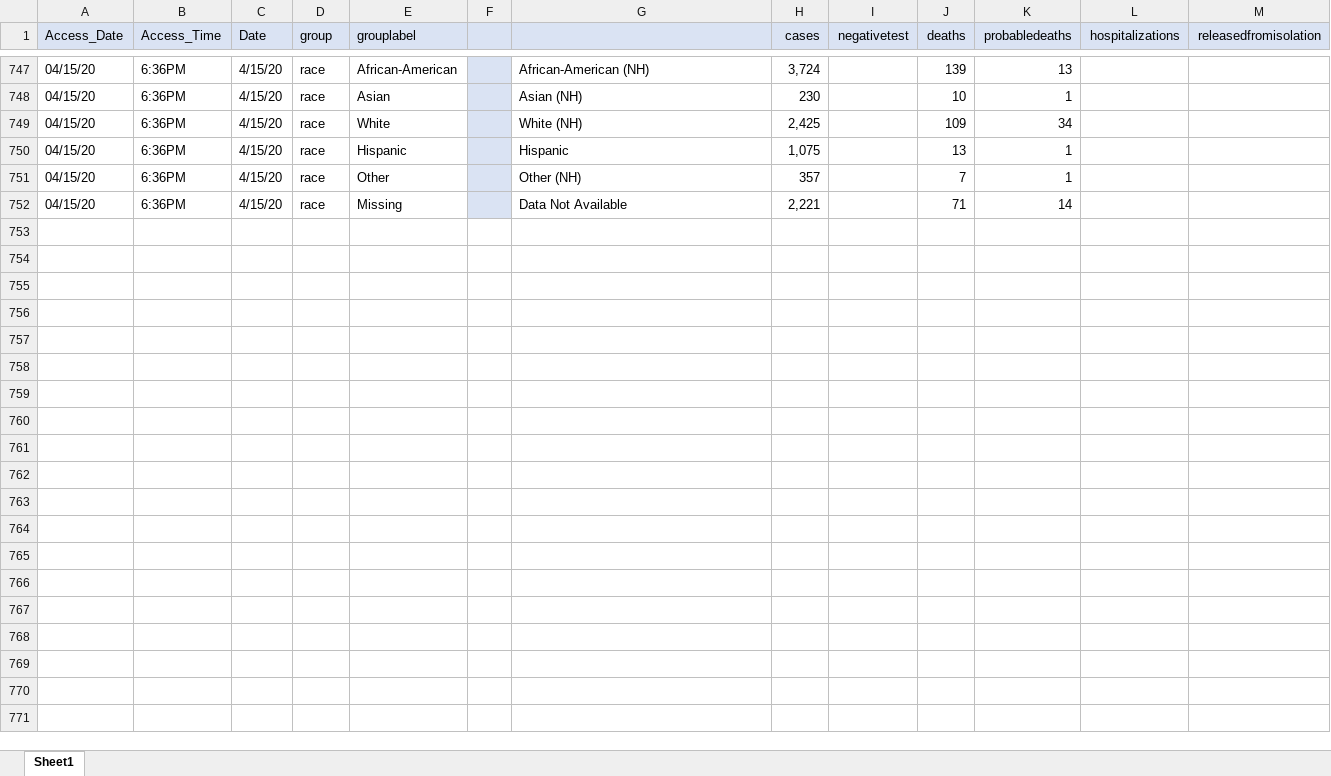
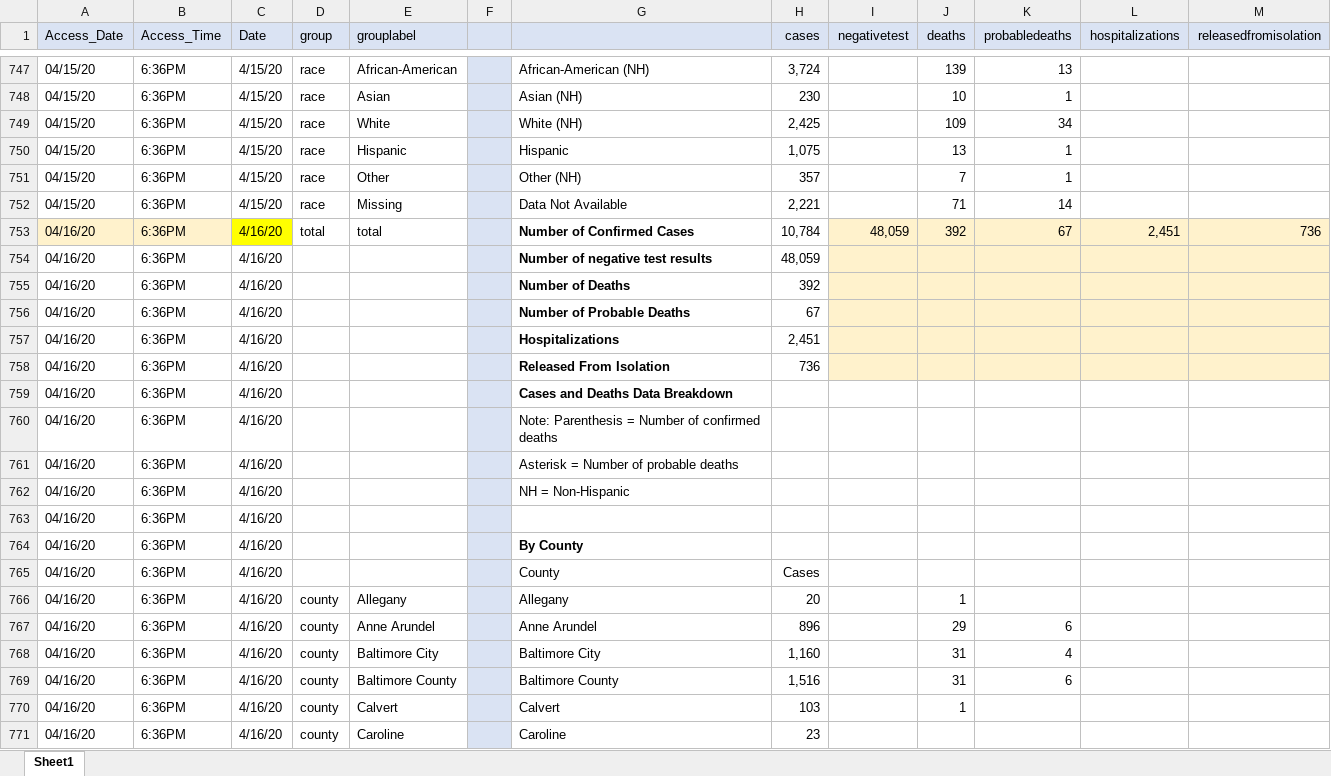
Before and after one commit to yoonjoung/COVID19_MD, an Excel workbook: DataMD/MDHealthDepartmentDashboard.xlsx, sheet Sheet1, drawn as a sheet; only a part is shown, gaps mark what is left out; values as stored, in another font and other column widths than the file's, no borders; the diff covers the shown part only; the diff names each change by its address in the sheet, - before the commit and + after, or states it on an @@ line.

```diff
--- a/DataMD/MDHealthDepartmentDashboard.xlsx (sheet Sheet1)
+++ b/DataMD/MDHealthDepartmentDashboard.xlsx (sheet Sheet1)
+row 753: 04/16/20 | 6:36PM | 4/16/20 | total | total |  | Number of Confirmed Cases | 10,784 | 48,059 | 392 | 67 | 2,451 | 736
+row 754: 04/16/20 | 6:36PM | 4/16/20 |  |  |  | Number of negative test results | 48,059
+row 755: 04/16/20 | 6:36PM | 4/16/20 |  |  |  | Number of Deaths | 392
+row 756: 04/16/20 | 6:36PM | 4/16/20 |  |  |  | Number of Probable Deaths | 67
+row 757: 04/16/20 | 6:36PM | 4/16/20 |  |  |  | Hospitalizations | 2,451
+row 758: 04/16/20 | 6:36PM | 4/16/20 |  |  |  | Released From Isolation | 736
+row 759: 04/16/20 | 6:36PM | 4/16/20 |  |  |  | Cases and Deaths Data Breakdown
+row 760: 04/16/20 | 6:36PM | 4/16/20 |  |  |  | Note: Parenthesis = Number of confirmed deaths
+row 761: 04/16/20 | 6:36PM | 4/16/20 |  |  |  | Asterisk = Number of probable deaths
+row 762: 04/16/20 | 6:36PM | 4/16/20 |  |  |  | NH = Non-Hispanic
+row 763: 04/16/20 | 6:36PM | 4/16/20
+row 764: 04/16/20 | 6:36PM | 4/16/20 |  |  |  | By County
+row 765: 04/16/20 | 6:36PM | 4/16/20 |  |  |  | County | Cases
+row 766: 04/16/20 | 6:36PM | 4/16/20 | county | Allegany |  | Allegany | 20 |  | 1
+row 767: 04/16/20 | 6:36PM | 4/16/20 | county | Anne Arundel |  | Anne Arundel | 896 |  | 29 | 6
+row 768: 04/16/20 | 6:36PM | 4/16/20 | county | Baltimore City |  | Baltimore City | 1,160 |  | 31 | 4
+row 769: 04/16/20 | 6:36PM | 4/16/20 | county | Baltimore County |  | Baltimore County | 1,516 |  | 31 | 6
+row 770: 04/16/20 | 6:36PM | 4/16/20 | county | Calvert |  | Calvert | 103 |  | 1
+row 771: 04/16/20 | 6:36PM | 4/16/20 | county | Caroline |  | Caroline | 23
```
Also changed, not shown: 223 added rows and cell formats elsewhere in this sheet, 2 other files.
